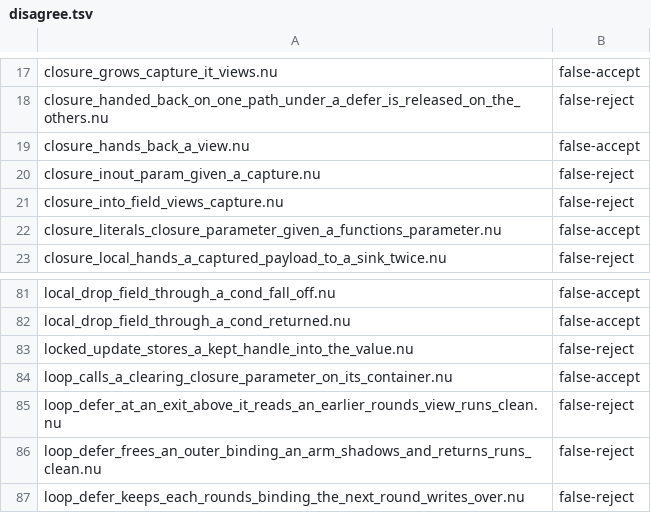
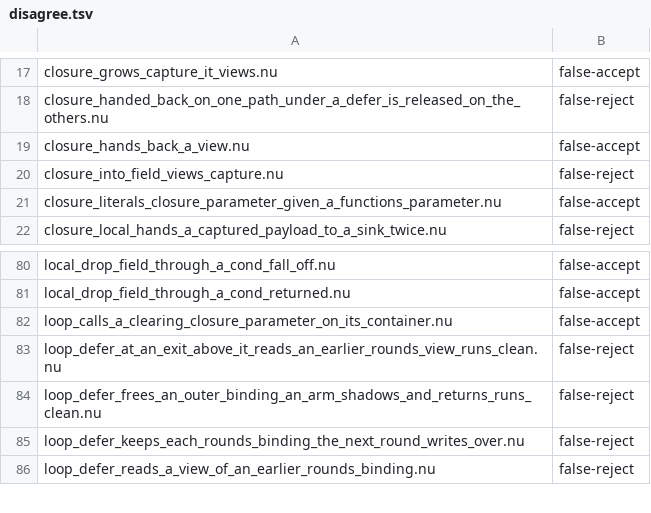
Before and after one commit to nurl-lang/nurl, a TSV file: tools/ncore/disagree.tsv, drawn as a sheet; only a part is shown, gaps mark what is left out; the shorter side is filled out with more unchanged rows.

```diff
--- a/tools/ncore/disagree.tsv
+++ b/tools/ncore/disagree.tsv
@@ -19,3 +19,2 @@ closure_handed_back_on_one_path_under_a_defer_is_released_on_the_others.nu	false
 closure_hands_back_a_view.nu	false-accept
-closure_inout_param_given_a_capture.nu	false-reject
 closure_into_field_views_capture.nu	false-reject
@@ -82,3 +81,2 @@ local_drop_field_through_a_cond_fall_off.nu	false-accept
 local_drop_field_through_a_cond_returned.nu	false-accept
-locked_update_stores_a_kept_handle_into_the_value.nu	false-reject
 loop_calls_a_clearing_closure_parameter_on_its_container.nu	false-accept
```
Also changed, not shown: 3 other files.
